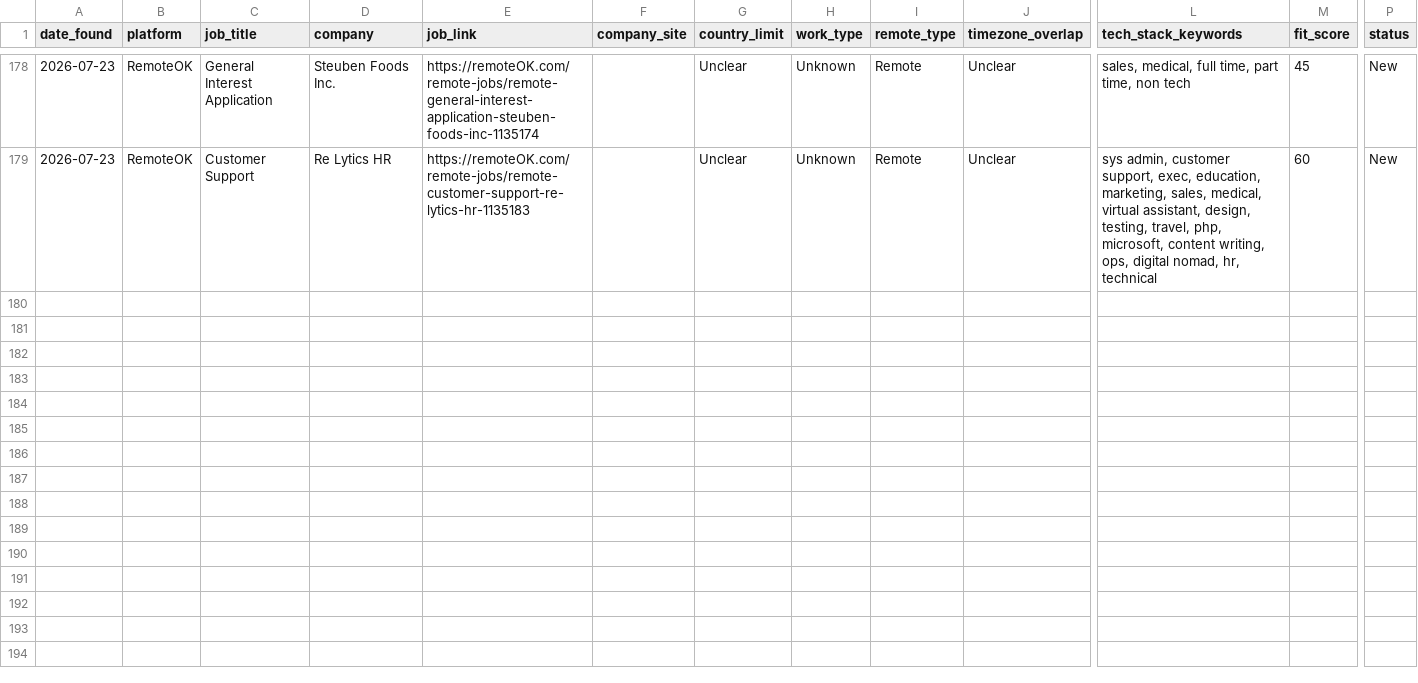
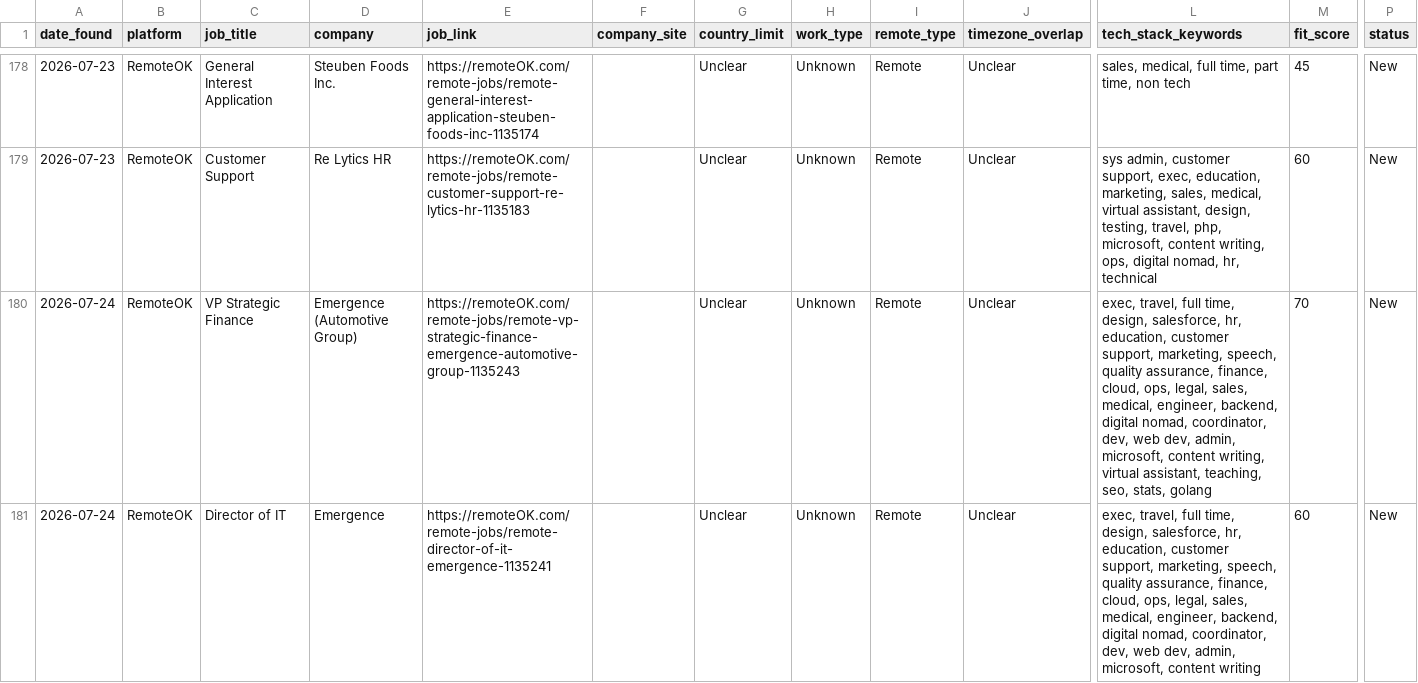
Before and after one commit to Aresss615/job_bot, a CSV file: data/leads.csv, drawn as a sheet; only a part is shown, gaps mark what is left out; rows hold the shown columns only; the diff covers the shown part only; the diff names each change by its address in the sheet, - before the commit and + after, or states it on an @@ line.

```diff
--- a/data/leads.csv
+++ b/data/leads.csv
+row 180: 2026-07-24 | RemoteOK | VP Strategic Finance | Emergence (Automotive Group) | https://remoteOK.com/remote-jobs/remote-vp-strategic-finance-emergence-automotive-group-1135243 |  | Unclear | Unknown | Remote | Unclear | exec, travel, full time, design, salesforce, hr, education, customer support, marketing, speech, quality assurance, finance, cloud, ops, legal, sales, medical, engineer, backend, digital nomad, coordinator, dev, web dev, admin, microsoft, content writing, virtual assistant, teaching, seo, stats, golang | 70 | New
+row 181: 2026-07-24 | RemoteOK | Director of IT | Emergence | https://remoteOK.com/remote-jobs/remote-director-of-it-emergence-1135241 |  | Unclear | Unknown | Remote | Unclear | exec, travel, full time, design, salesforce, hr, education, customer support, marketing, speech, quality assurance, finance, cloud, ops, legal, sales, medical, engineer, backend, digital nomad, coordinator, dev, web dev, admin, microsoft, content writing | 60 | New
```
Also changed, not shown: 6 added rows elsewhere in this file.
